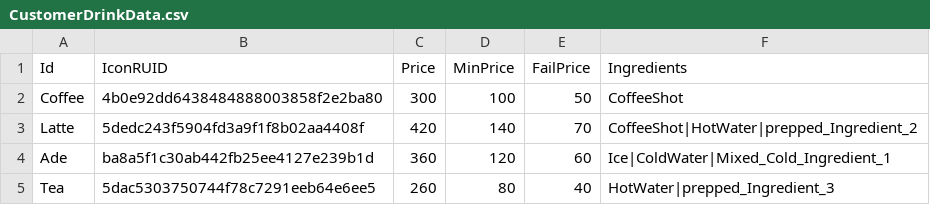
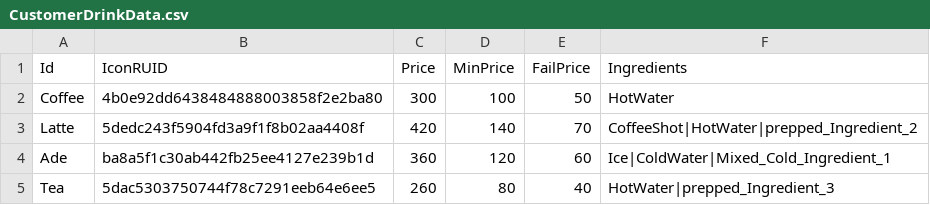
Before and after one commit to J-siwon/MSWGameJam0509, a CSV file: RootDesk/MyDesk/CustomerSystem/Data/CustomerDrinkData.csv, drawn as a sheet.

```diff
--- a/RootDesk/MyDesk/CustomerSystem/Data/CustomerDrinkData.csv
+++ b/RootDesk/MyDesk/CustomerSystem/Data/CustomerDrinkData.csv
@@ -1,3 +1,3 @@
 Id,IconRUID,Price,MinPrice,FailPrice,Ingredients
-Coffee,4b0e92dd6438484888003858f2e2ba80,300,100,50,CoffeeShot
+Coffee,4b0e92dd6438484888003858f2e2ba80,300,100,50,HotWater
 Latte,5dedc243f5904fd3a9f1f8b02aa4408f,420,140,70,CoffeeShot|HotWater|prepped_Ingredient_2
```
Also changed, not shown: 15 other files.
